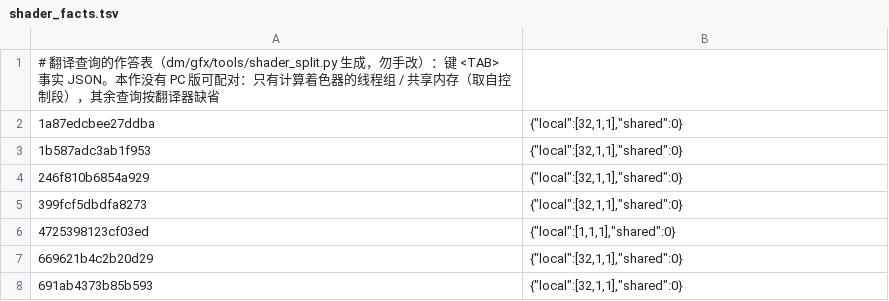
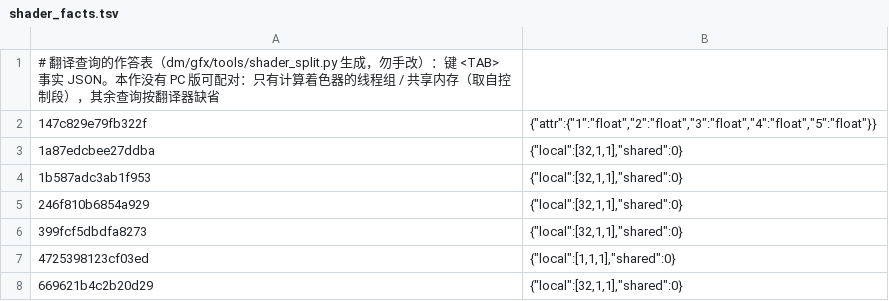
Before and after one commit to armyja/nxnative-xc3-research, a TSV file: dm/games/01006BB00C6F0000/shader_facts.tsv, drawn as a sheet; only a part is shown; the shorter side is filled out with more unchanged rows.

Commit message:
Link's Awakening: game sound, doorway lighting tiles and missing foliage fixed
- Sound: SDK 8 numbers the DSP commands differently and its DeviceSink is
  0x10, not 0x13, so every rendered frame played silence (only the movies
  had sound). capture() now takes the one 0x148-byte command with 1-6
  inputs as the sink when the expected ID is missing.
- Lighting: the light-culling compute shader reads its workgroup count
  from NVN's driver segment c0 (+0x200). dmsh_build's drv_reads scan only
  matches fragment-shader names, so compute and vertex shaders got an
  all-zero c0: every tile row wrote row 0, and the doorway step flickered
  with white 64-pixel tiles. A declared driver-segment binding now counts
  as read, and compute c0 carries the dispatch size (0x200) and the
  uniform buffer table (0x210 + 16 r). BotW and SM3DW render as before.
- Foliage: the shadow / depth pre-pass pipeline 147c829e79fb322f failed
  (uint4 inputs fed 16-bit normalized formats), so with depth test EQUAL
  the palm tree and flowers never drew. New profile file
  shader_facts_manual.tsv (merged by shader_split.py) declares those
  inputs float; Link's Awakening's chain is now ccb18ba743bf.

```diff
--- a/dm/games/01006BB00C6F0000/shader_facts.tsv
+++ b/dm/games/01006BB00C6F0000/shader_facts.tsv
@@ -1,2 +1,3 @@
 # 翻译查询的作答表（dm/gfx/tools/shader_split.py 生成，勿手改）：键 <TAB> 事实 JSON。本作没有 PC 版可配对：只有计算着色器的线程组 / 共享内存（取自控制段），其余查询按翻译器缺省
+147c829e79fb322f	{"attr":{"1":"float","2":"float","3":"float","4":"float","5":"float"}}
 1a87edcbee27ddba	{"local":[32,1,1],"shared":0}
```
Also changed, not shown: 11 other files.
